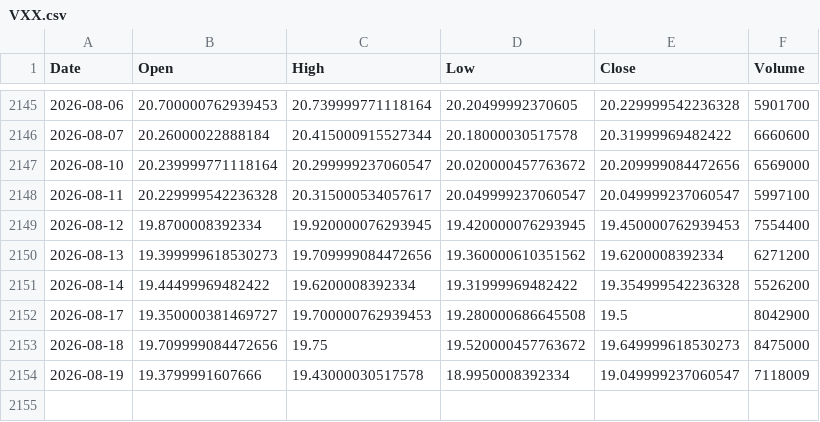
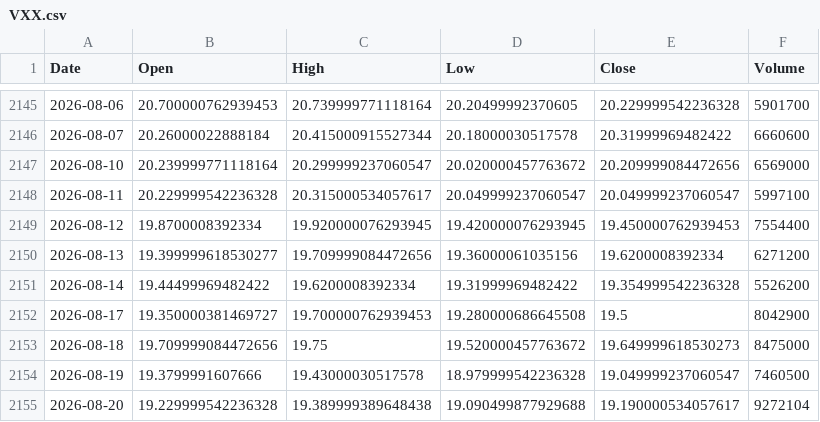
Before and after one commit to kittycapital/etf_fund_flow, a CSV file: data/prices/VXX.csv, drawn as a sheet; only a part is shown, gaps mark what is left out.

```diff
--- a/data/prices/VXX.csv
+++ b/data/prices/VXX.csv
@@ -2149,3 +2149,3 @@ Date,Open,High,Low,Close,Volume
 2026-08-12,19.8700008392334,19.920000076293945,19.420000076293945,19.450000762939453,7554400
-2026-08-13,19.399999618530273,19.709999084472656,19.360000610351562,19.6200008392334,6271200
+2026-08-13,19.399999618530277,19.709999084472656,19.36000061035156,19.6200008392334,6271200
 2026-08-14,19.44499969482422,19.6200008392334,19.31999969482422,19.354999542236328,5526200
@@ -2153,2 +2153,3 @@ Date,Open,High,Low,Close,Volume
 2026-08-18,19.709999084472656,19.75,19.520000457763672,19.649999618530273,8475000
-2026-08-19,19.3799991607666,19.43000030517578,18.9950008392334,19.049999237060547,7118009
+2026-08-19,19.3799991607666,19.43000030517578,18.979999542236328,19.049999237060547,7460500
+2026-08-20,19.229999542236328,19.389999389648438,19.090499877929688,19.190000534057617,9272104
```
Also changed, not shown: data/prices/GLD.csv, data/prices/LQD.csv, 40 other files.
